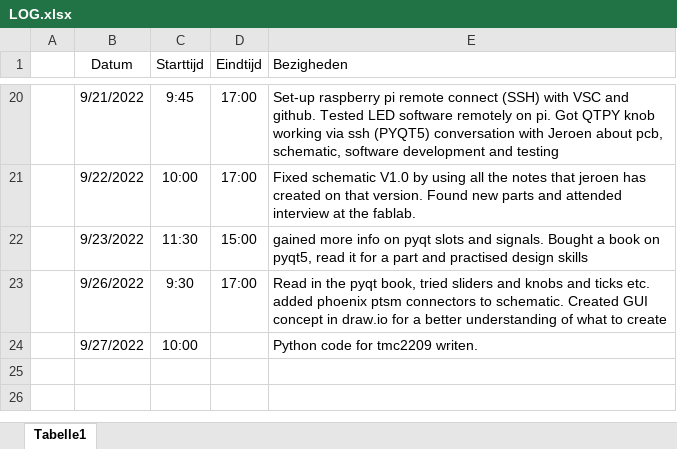
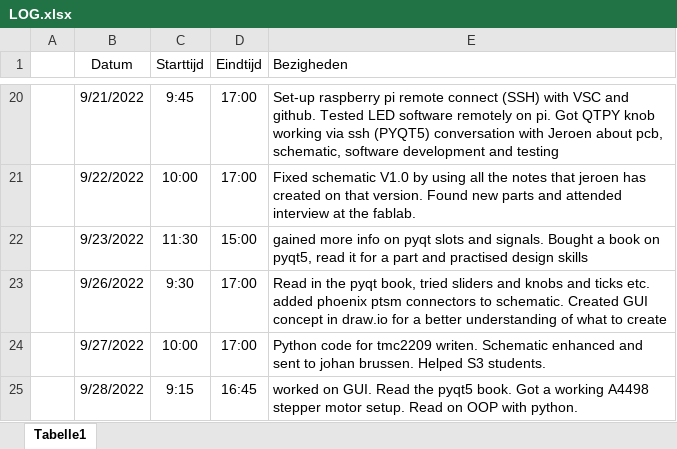
Before and after one commit to Casperdroid5/Water-Quality-Monitor, an Excel workbook: Documentation/LOG.xlsx, sheet Tabelle1, drawn as a sheet; only a part is shown, gaps mark what is left out; values as stored, in another font and other column widths than the file's, no borders; the diff names each change by its address in the sheet, - before the commit and + after, or states it on an @@ line.

Commit message:
Schematic v1.2
added johan brussen's advice
written software for stepper motor drivers
test report written.

```diff
--- a/Documentation/LOG.xlsx (sheet Tabelle1)
+++ b/Documentation/LOG.xlsx (sheet Tabelle1)
-D24 (Eindtijd): (empty)
+D24 (Eindtijd): 17:00
-E24 (Bezigheden): …tmc2209 writen.
+E24 (Bezigheden): …tmc2209 writen. Schematic enhanced and sent to johan brussen. Helped S3 students.
+row 25:  | 9/28/2022 | 9:15 | 16:45 | worked on GUI. Read the pyqt5 book. Got a working A4498 stepper motor setup. Read on OOP with python.
```
Also changed, not shown: 18 other files.
